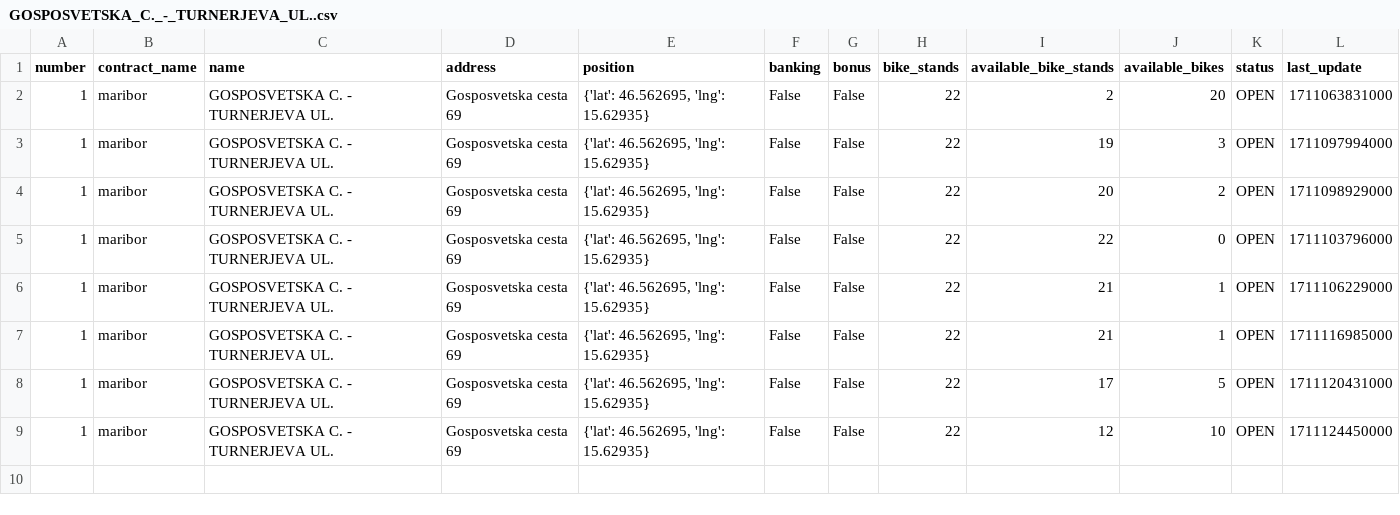
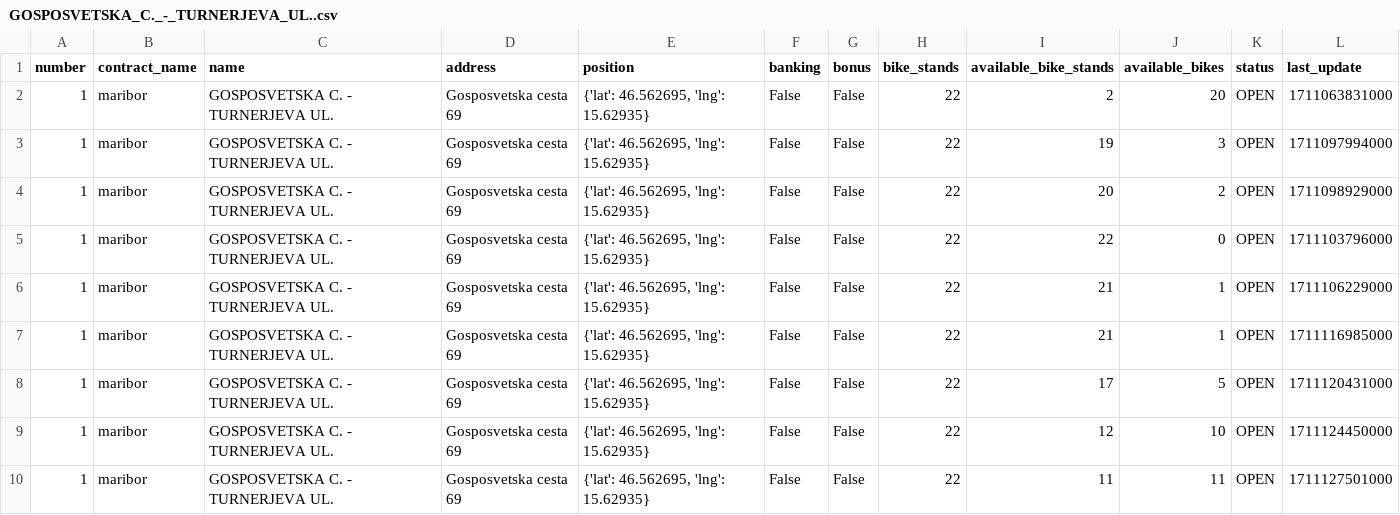
Before and after one commit to jasasuster/mbajk_prediction_system, a CSV file: data/processed/mbajk/GOSPOSVETSKA_C._-_TURNERJEVA_UL..csv, drawn as a sheet.

```diff
--- a/data/processed/mbajk/GOSPOSVETSKA_C._-_TURNERJEVA_UL..csv
+++ b/data/processed/mbajk/GOSPOSVETSKA_C._-_TURNERJEVA_UL..csv
@@ -9 +9,2 @@ number,contract_name,name,address,position,banking,bonus,bike_stands,available_b
 1,maribor,GOSPOSVETSKA C. - TURNERJEVA UL.,Gosposvetska cesta 69,"{'lat': 46.562695, 'lng': 15.62935}",False,False,22,12,10,OPEN,1711124450000
+1,maribor,GOSPOSVETSKA C. - TURNERJEVA UL.,Gosposvetska cesta 69,"{'lat': 46.562695, 'lng': 15.62935}",False,False,22,11,11,OPEN,1711127501000
```
Also changed, not shown: data/processed/mbajk/GORKEGA_UL._-_OŠ_FRANCETA_PREŠERNA.csv, data/processed/mbajk/NICEHASH_-_C._PROLETARSKIH_BRIGAD.csv, 29 other files.
